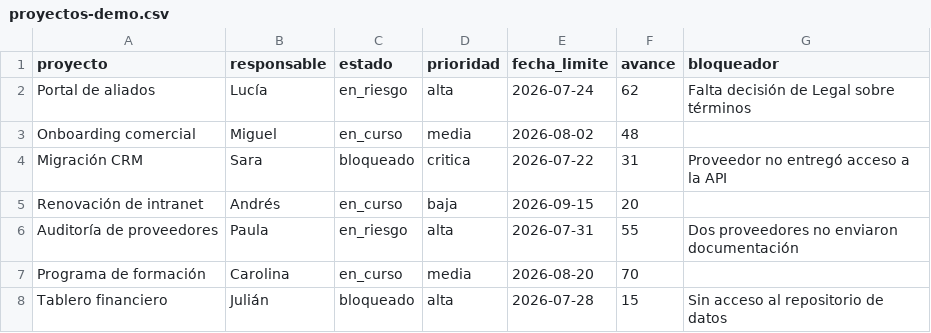
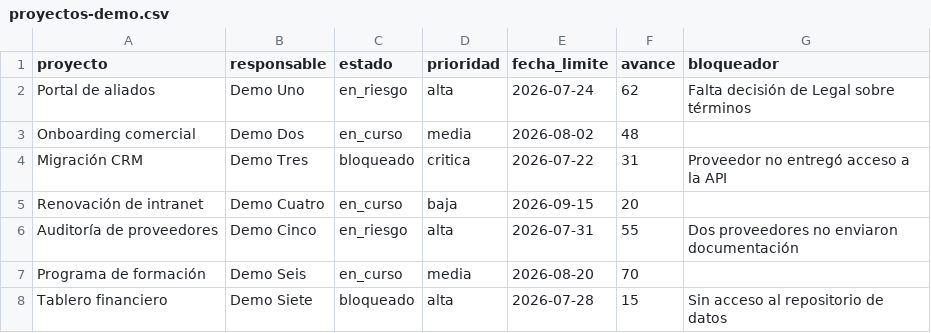
Before and after one commit to Fedgutcor/n8n-control-tower-lab, a CSV file: samples/proyectos-demo.csv, drawn as a sheet.

Commit message:
fix: defang ejemplos de credenciales y anonimiza nombres de demo
Los ejemplos didácticos (token de Telegram, referencia a la clave de
Gemini) tenían formato indistinguible de una credencial real para un
escaneo automatizado. Se reemplazan por placeholders obviamente falsos,
consistentes con el estilo ya usado en el workflow 10. Los nombres de
responsables en los datos de ejemplo (CSV y semillas de los workflows
01/03/04) se anonimizan a "Demo Uno/Dos/Tres..." de forma consistente
entre archivos, ya que la documentación afirma explícitamente que
comparten los mismos datos.

```diff
--- a/samples/proyectos-demo.csv
+++ b/samples/proyectos-demo.csv
@@ -1,8 +1,8 @@
 proyecto,responsable,estado,prioridad,fecha_limite,avance,bloqueador
-Portal de aliados,Lucía,en_riesgo,alta,2026-07-24,62,Falta decisión de Legal sobre términos
-Onboarding comercial,Miguel,en_curso,media,2026-08-02,48,
-Migración CRM,Sara,bloqueado,critica,2026-07-22,31,Proveedor no entregó acceso a la API
-Renovación de intranet,Andrés,en_curso,baja,2026-09-15,20,
-Auditoría de proveedores,Paula,en_riesgo,alta,2026-07-31,55,Dos proveedores no enviaron documentación
-Programa de formación,Carolina,en_curso,media,2026-08-20,70,
-Tablero financiero,Julián,bloqueado,alta,2026-07-28,15,Sin acceso al repositorio de datos
+Portal de aliados,Demo Uno,en_riesgo,alta,2026-07-24,62,Falta decisión de Legal sobre términos
+Onboarding comercial,Demo Dos,en_curso,media,2026-08-02,48,
+Migración CRM,Demo Tres,bloqueado,critica,2026-07-22,31,Proveedor no entregó acceso a la API
+Renovación de intranet,Demo Cuatro,en_curso,baja,2026-09-15,20,
+Auditoría de proveedores,Demo Cinco,en_riesgo,alta,2026-07-31,55,Dos proveedores no enviaron documentación
+Programa de formación,Demo Seis,en_curso,media,2026-08-20,70,
+Tablero financiero,Demo Siete,bloqueado,alta,2026-07-28,15,Sin acceso al repositorio de datos
```
Also changed, not shown: samples/dashboard-template.csv, 6 other files.
